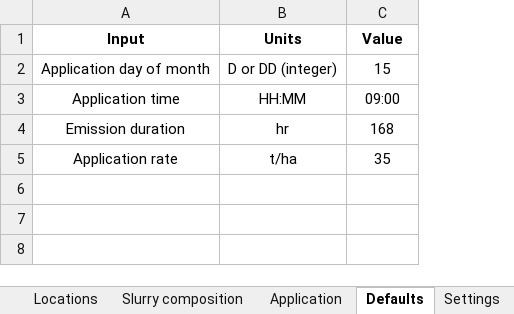
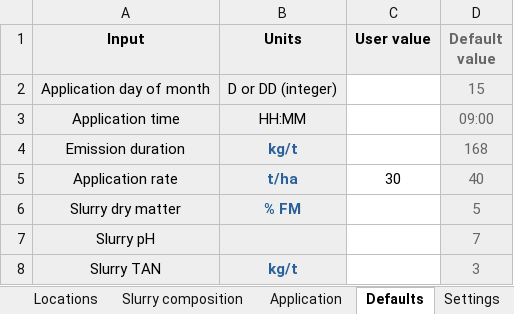
Before and after one commit to sashahafner/ALFAMI, an Excel workbook: inputs/inputs.xlsx, sheet Defaults, drawn as a sheet; values as stored, in another font and other column widths than the file's, no borders; addresses are those after the commit; the diff names each change by its address in the sheet, - before the commit and + after, or states it on an @@ line.

```diff
--- a/inputs/inputs.xlsx (sheet Defaults)
+++ b/inputs/inputs.xlsx (sheet Defaults)
+column C (User value), row 5: 30
-A1:B5 fill: none
+A1:B5 fill: #EEEEEE
-D1: Value
+D1: Default value
@@ D1:D5 fill: none → #EEEEEE, text colour: black → #666666 @@
-B4 (Units): hr
+B4 (Units): kg/t
@@ B4:B5 bold: off → on, text colour: black → #2A6099 @@
-D5 (Default value): 35
+D5 (Default value): 40
+row 6: Slurry dry matter | % FM |  | 5
+row 7: Slurry pH |  |  | 7
+row 8: Slurry TAN | kg/t |  | 3
```
Also changed, not shown: sheet Application, sheet Units, sheet Names, sheet Uncertainty, sheet Settings, sheet Slurry composition, 3 more sheets, formulas that keep their value, output/Some_Country.xlsx, 17 other files.
